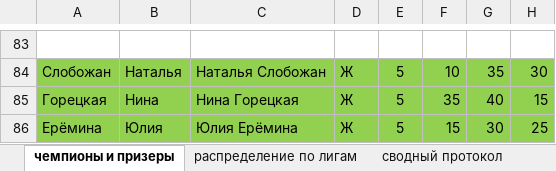
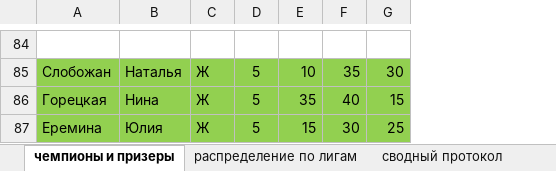
Before and after one commit to vziger/knives-v3, an Excel workbook: public/files/Metatelnye_praktiki_itogi_2_etapa.xlsx, sheet чемпионы и призеры, drawn as a sheet; only a part is shown, gaps mark what is left out; values as stored, in another font and other column widths than the file's, no borders; removed rows and columns are numbered as before the commit, all else as after; the diff covers the shown part only; the diff names each change by its address in the sheet, - before the commit and + after, or states it on an @@ line.

```diff
--- a/public/files/Metatelnye_praktiki_itogi_2_etapa.xlsx (sheet чемпионы и призеры)
+++ b/public/files/Metatelnye_praktiki_itogi_2_etapa.xlsx (sheet чемпионы и призеры)
-column C, rows 84-86: Наталья Слобожан | Нина Горецкая | Юлия Ерёмина
-A87: Ерёмина
+A87: Еремина
```
Also changed, not shown: 1 added row and 4 edited cells elsewhere in this sheet, sheet сводный протокол, hidden cells.
